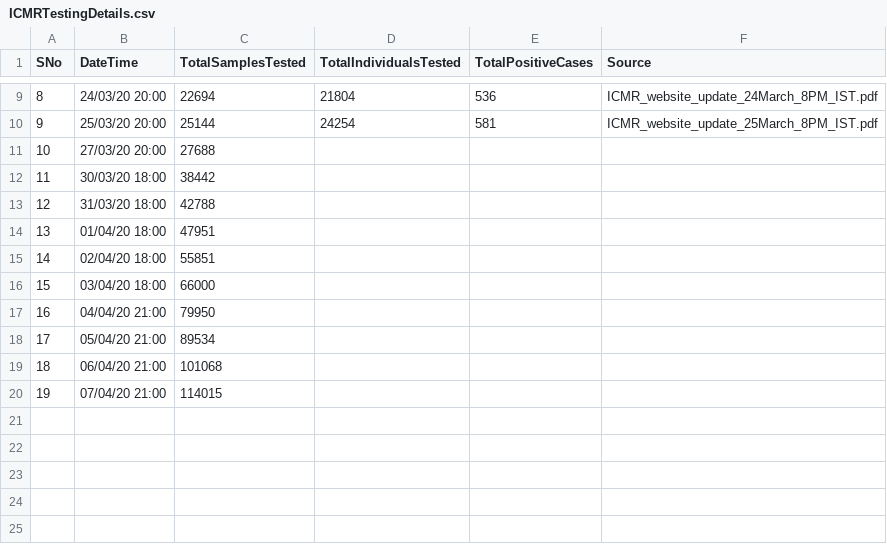
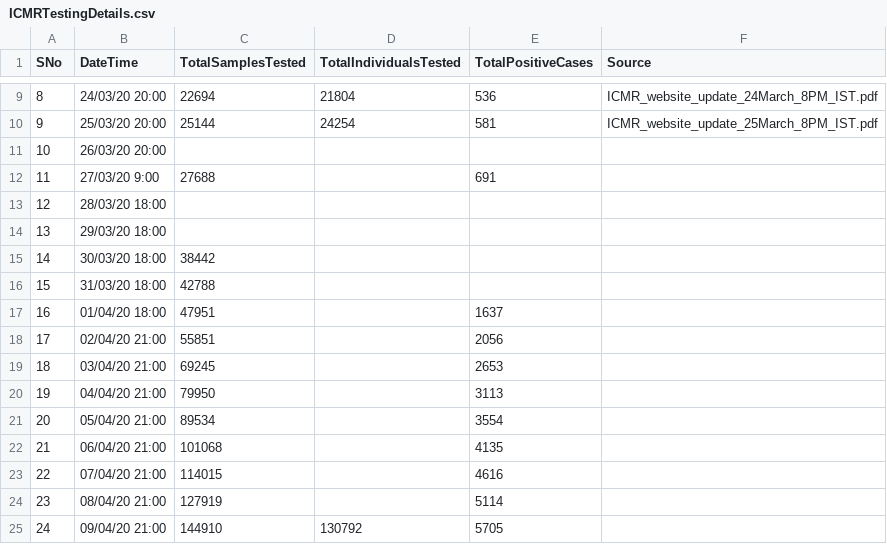
Before and after one commit to SarthakVishnoi01/TSF-Challenge, a CSV file: Data/ICMRTestingDetails.csv, drawn as a sheet; only a part is shown, gaps mark what is left out; removed rows and columns are numbered as before the commit, all else as after; the diff names each change by its address in the sheet, - before the commit and + after, or states it on an @@ line.

```diff
--- a/Data/ICMRTestingDetails.csv
+++ b/Data/ICMRTestingDetails.csv
+row 11: 10 | 26/03/20 20:00
@@ column A (SNo) renumbered between rows 12 and 23 @@
-B12 (DateTime): 27/03/20 20:00
+B12 (DateTime): 27/03/20 9:00
-E12 (TotalPositiveCases): (empty)
+E12 (TotalPositiveCases): 691
+row 13: 12 | 28/03/20 18:00
+row 14: 13 | 29/03/20 18:00
-E17 (TotalPositiveCases): (empty)
+E17 (TotalPositiveCases): 1637
-B18 (DateTime): 02/04/20 18:00
+B18 (DateTime): 02/04/20 21:00
-E18 (TotalPositiveCases): (empty)
+E18 (TotalPositiveCases): 2056
-row 16: 15 | 03/04/20 18:00 | 66000
+row 19: 18 | 03/04/20 21:00 | 69245 |  | 2653
-E20 (TotalPositiveCases): (empty)
+E20 (TotalPositiveCases): 3113
-E21 (TotalPositiveCases): (empty)
+E21 (TotalPositiveCases): 3554
-E22 (TotalPositiveCases): (empty)
+E22 (TotalPositiveCases): 4135
-E23 (TotalPositiveCases): (empty)
+E23 (TotalPositiveCases): 4616
+row 24: 23 | 08/04/20 21:00 | 127919 |  | 5114
+row 25: 24 | 09/04/20 21:00 | 144910 | 130792 | 5705
```
Also changed, not shown: Data/covid_19_india.csv, 7 other files.
